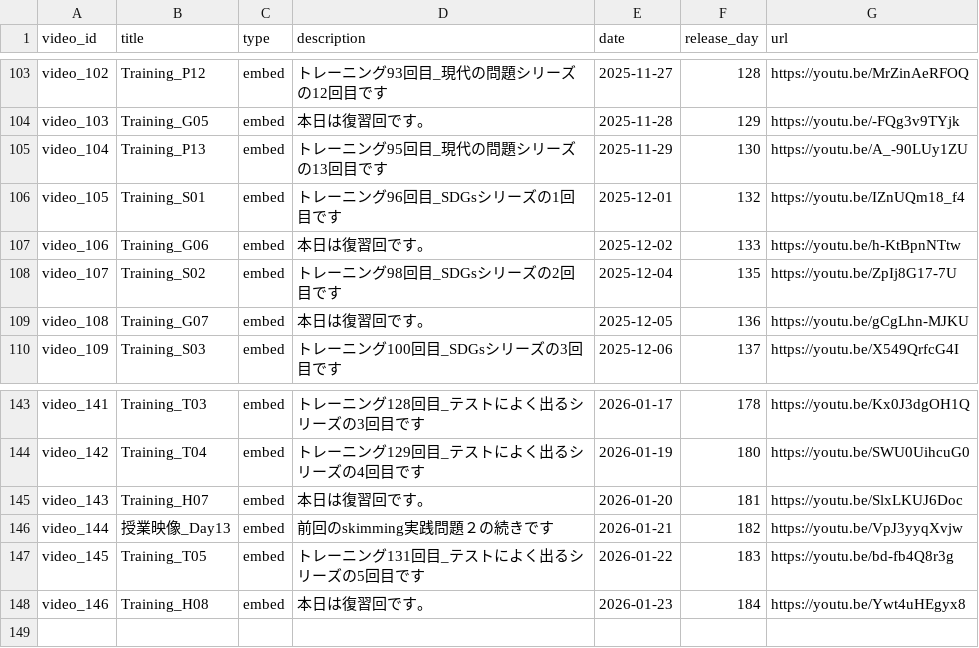
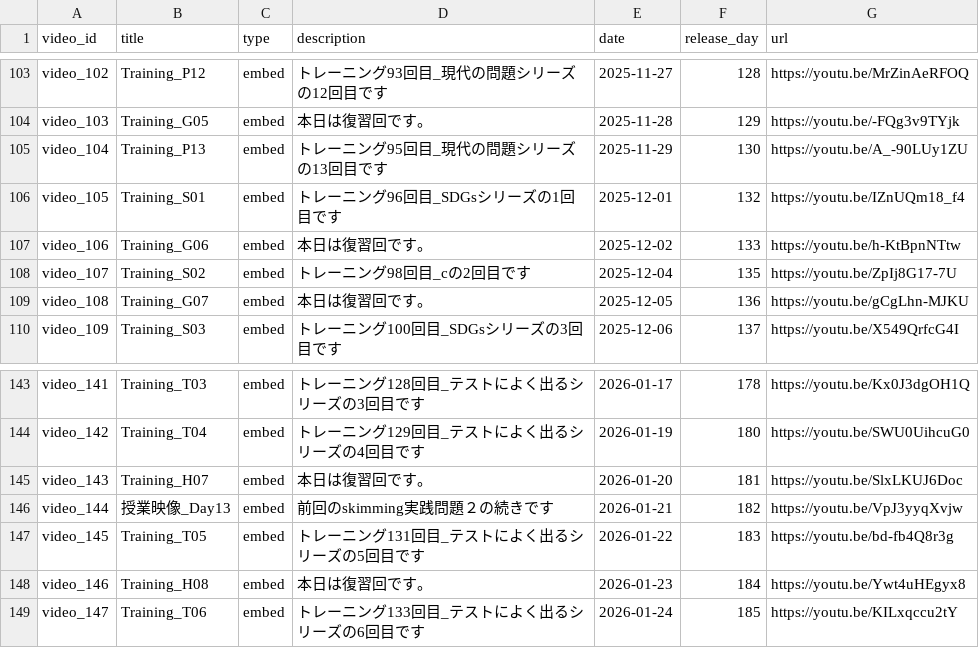
Before and after one commit to boost-ogawa/english-booster, a CSV file: videos.csv, drawn as a sheet; only a part is shown, gaps mark what is left out.

Commit message:
Add video

```diff
--- a/videos.csv
+++ b/videos.csv
@@ -107,3 +107,3 @@ video_105,Training_S01,embed,トレーニング96回目_SDGsシリーズの1回
 video_106,Training_G06,embed,本日は復習回です。,2025-12-02,133,https://youtu.be/h-KtBpnNTtw
-video_107,Training_S02,embed,トレーニング98回目_SDGsシリーズの2回目です,2025-12-04,135,https://youtu.be/ZpIj8G17-7U
+video_107,Training_S02,embed,トレーニング98回目_cの2回目です,2025-12-04,135,https://youtu.be/ZpIj8G17-7U
 video_108,Training_G07,embed,本日は復習回です。,2025-12-05,136,https://youtu.be/gCgLhn-MJKU
@@ -148 +148,2 @@ video_145,Training_T05,embed,トレーニング131回目_テストによく出
 video_146,Training_H08,embed,本日は復習回です。,2026-01-23,184,https://youtu.be/Ywt4uHEgyx8
+video_147,Training_T06,embed,トレーニング133回目_テストによく出るシリーズの6回目です,2026-01-24,185,https://youtu.be/KILxqccu2tY
```
